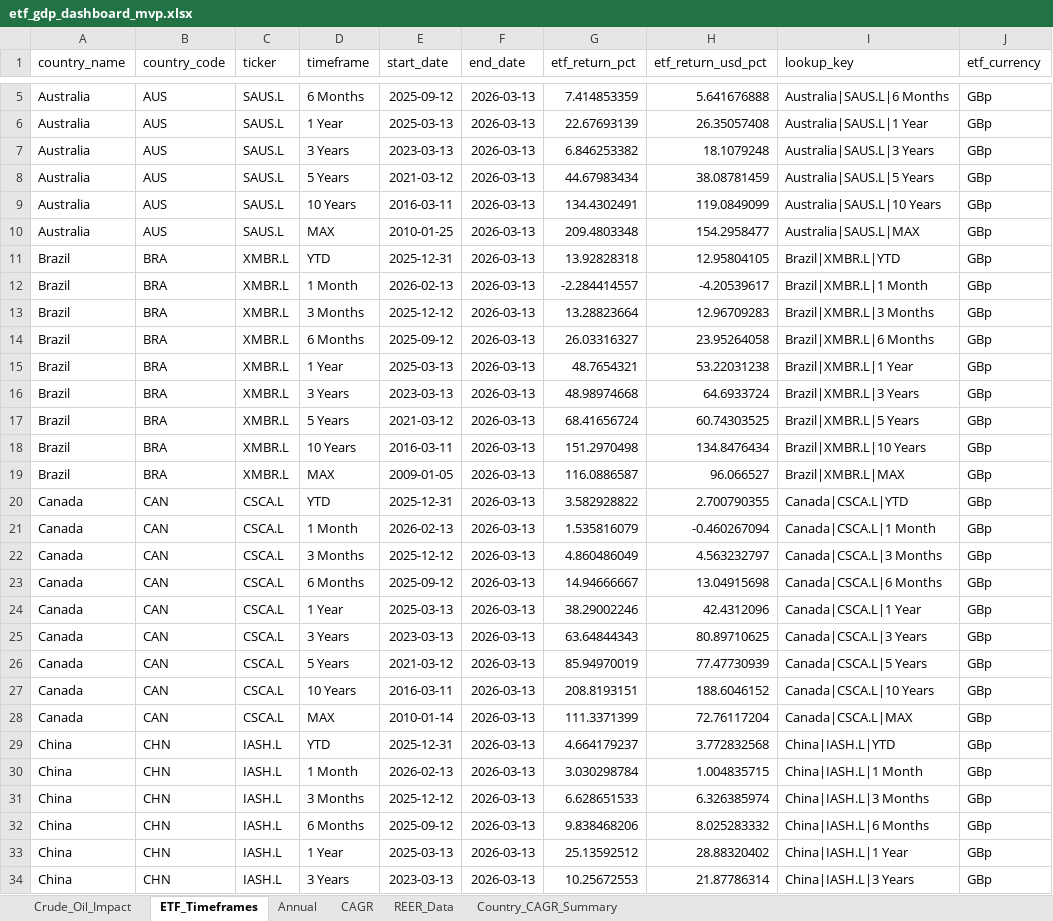
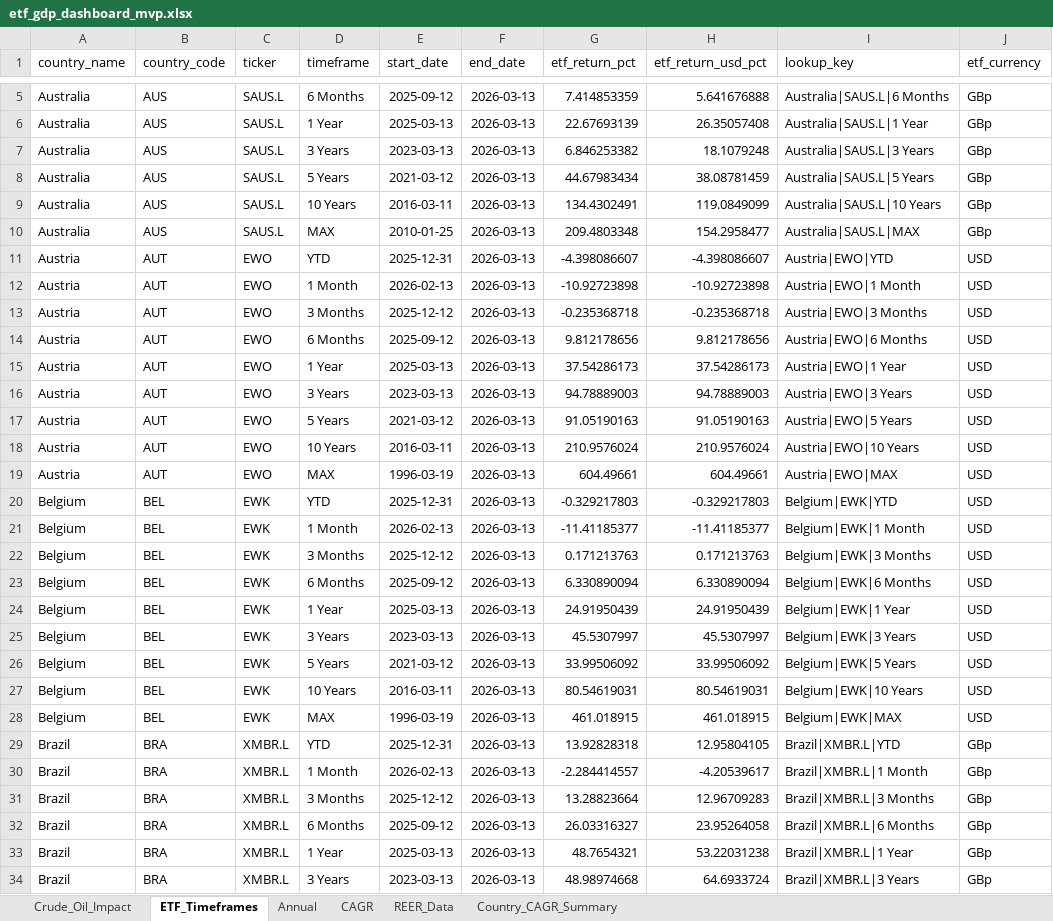
Before and after one commit to RamitChutani/macro-etf-data, an Excel workbook: data/outputs/etf_gdp_dashboard_mvp.xlsx, sheet ETF_Timeframes, drawn as a sheet; only a part is shown, gaps mark what is left out; the shorter side is filled out with more unchanged rows; values as stored, in another font and other column widths than the file's, no borders; the diff covers the shown part only; the diff names each change by its address in the sheet, - before the commit and + after, or states it on an @@ line.

```diff
--- a/data/outputs/etf_gdp_dashboard_mvp.xlsx (sheet ETF_Timeframes)
+++ b/data/outputs/etf_gdp_dashboard_mvp.xlsx (sheet ETF_Timeframes)
+row 11: Austria | AUT | EWO | YTD | 2025-12-31 | 2026-03-13 | -4.398086607 | -4.398086607 | Austria|EWO|YTD | USD
+row 12: Austria | AUT | EWO | 1 Month | 2026-02-13 | 2026-03-13 | -10.92723898 | -10.92723898 | Austria|EWO|1 Month | USD
+row 13: Austria | AUT | EWO | 3 Months | 2025-12-12 | 2026-03-13 | -0.235368718 | -0.235368718 | Austria|EWO|3 Months | USD
+row 14: Austria | AUT | EWO | 6 Months | 2025-09-12 | 2026-03-13 | 9.812178656 | 9.812178656 | Austria|EWO|6 Months | USD
+row 15: Austria | AUT | EWO | 1 Year | 2025-03-13 | 2026-03-13 | 37.54286173 | 37.54286173 | Austria|EWO|1 Year | USD
+row 16: Austria | AUT | EWO | 3 Years | 2023-03-13 | 2026-03-13 | 94.78889003 | 94.78889003 | Austria|EWO|3 Years | USD
+row 17: Austria | AUT | EWO | 5 Years | 2021-03-12 | 2026-03-13 | 91.05190163 | 91.05190163 | Austria|EWO|5 Years | USD
+row 18: Austria | AUT | EWO | 10 Years | 2016-03-11 | 2026-03-13 | 210.9576024 | 210.9576024 | Austria|EWO|10 Years | USD
+row 19: Austria | AUT | EWO | MAX | 1996-03-19 | 2026-03-13 | 604.49661 | 604.49661 | Austria|EWO|MAX | USD
+row 20: Belgium | BEL | EWK | YTD | 2025-12-31 | 2026-03-13 | -0.329217803 | -0.329217803 | Belgium|EWK|YTD | USD
+row 21: Belgium | BEL | EWK | 1 Month | 2026-02-13 | 2026-03-13 | -11.41185377 | -11.41185377 | Belgium|EWK|1 Month | USD
+row 22: Belgium | BEL | EWK | 3 Months | 2025-12-12 | 2026-03-13 | 0.171213763 | 0.171213763 | Belgium|EWK|3 Months | USD
+row 23: Belgium | BEL | EWK | 6 Months | 2025-09-12 | 2026-03-13 | 6.330890094 | 6.330890094 | Belgium|EWK|6 Months | USD
+row 24: Belgium | BEL | EWK | 1 Year | 2025-03-13 | 2026-03-13 | 24.91950439 | 24.91950439 | Belgium|EWK|1 Year | USD
+row 25: Belgium | BEL | EWK | 3 Years | 2023-03-13 | 2026-03-13 | 45.5307997 | 45.5307997 | Belgium|EWK|3 Years | USD
+row 26: Belgium | BEL | EWK | 5 Years | 2021-03-12 | 2026-03-13 | 33.99506092 | 33.99506092 | Belgium|EWK|5 Years | USD
+row 27: Belgium | BEL | EWK | 10 Years | 2016-03-11 | 2026-03-13 | 80.54619031 | 80.54619031 | Belgium|EWK|10 Years | USD
+row 28: Belgium | BEL | EWK | MAX | 1996-03-19 | 2026-03-13 | 461.018915 | 461.018915 | Belgium|EWK|MAX | USD
```
Also changed, not shown: 54 added rows elsewhere in this sheet, sheet Annual, sheet CAGR, sheet Country_CAGR_Summary, 10 other files.
